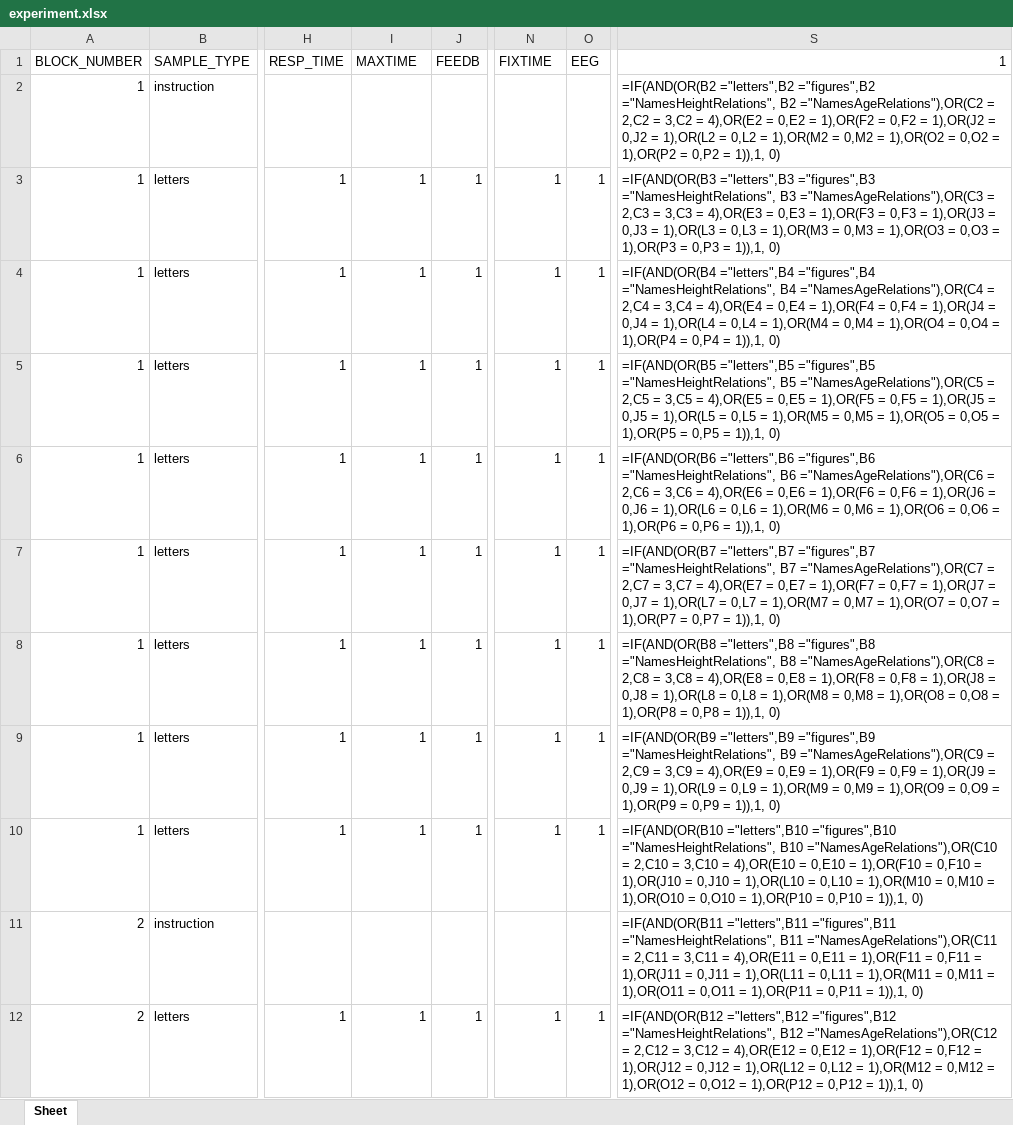
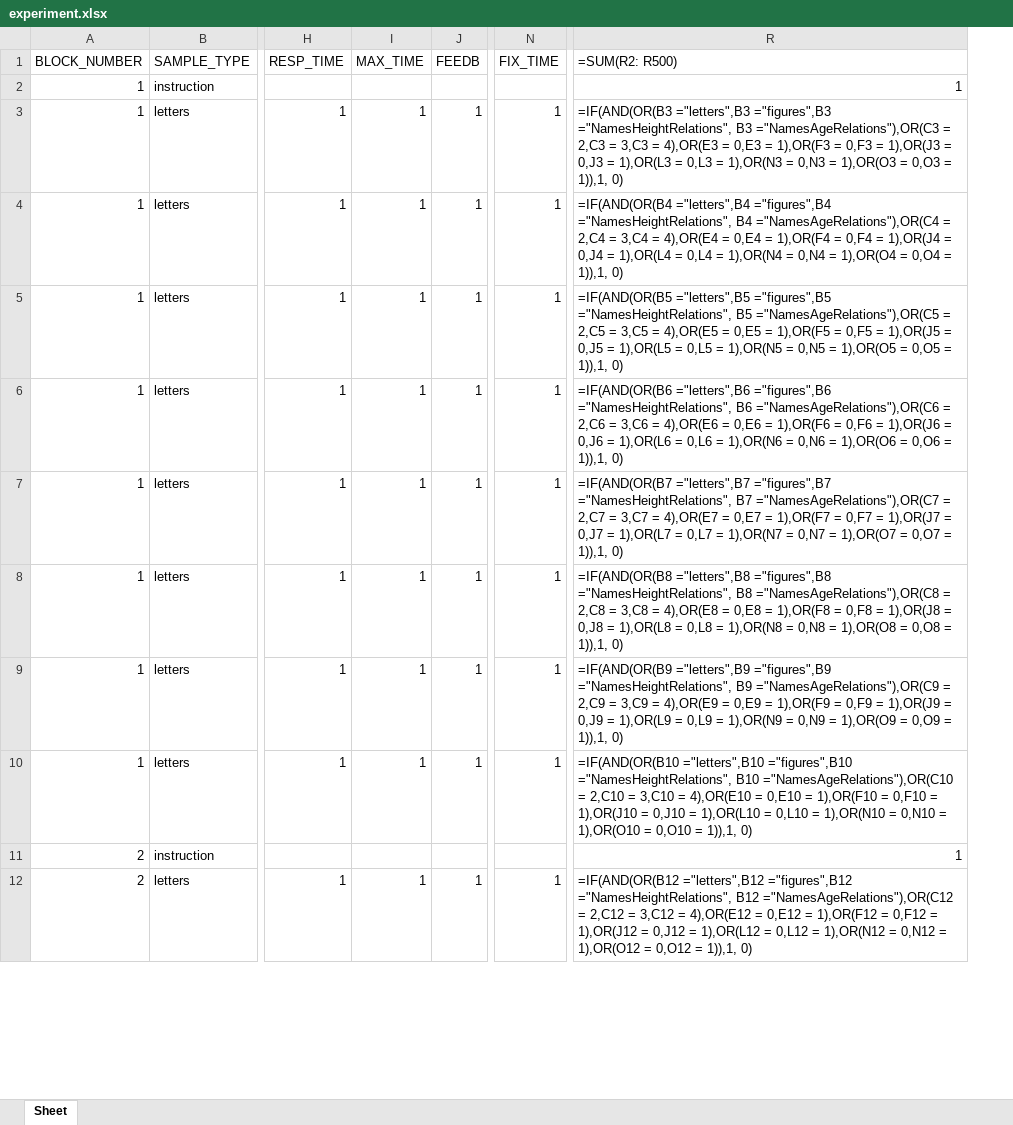
Before and after one commit to ociepkam/Oscylacje, an Excel workbook: experiment.xlsx, sheet Sheet, drawn as a sheet; only a part is shown, gaps mark what is left out; values as stored, in another font and other column widths than the file's, no borders; formulas without a stored value are shown as written; removed rows and columns are numbered as before the commit, all else as after; the diff names each change by its address in the sheet, - before the commit and + after, or states it on an @@ line.

```diff
--- a/experiment.xlsx (sheet Sheet)
+++ b/experiment.xlsx (sheet Sheet)
-column O (EEG), rows 3-12: 1 | 1 | 1 | 1 | 1 | 1 | 1 | 1 |  | 1
-column S (1), rows 2-12: =IF(AND(OR(B2 ="letters",B2 ="figures",B2 ="NamesHeightRelations", B2 ="NamesAgeRelations"),OR(C2 = 2,C2 = 3,C2 = 4),OR(E2 = 0,E2 = 1),OR(F2 = 0,F2 = 1),OR(J2 = 0,J2 = 1),OR(L2 = 0,L2 = 1),OR(M2 = 0,M2 = 1),OR(O2 = 0,O2 = 1),OR(P2 = 0,P2 = 1)),1, 0) | =IF(AND(OR(B3 ="letters",B3 ="figures",B3 ="NamesHeightRelations", B3 ="NamesAgeRelations"),OR(C3 = 2,C3 = 3,C3 = 4),OR(E3 = 0,E3 = 1),OR(F3 = 0,F3 = 1),OR(J3 = 0,J3 = 1),OR(L3 = 0,L3 = 1),OR(M3 = 0,M3 = 1),OR(O3 = 0,O3 = 1),OR(P3 = 0,P3 = 1)),1, 0) | =IF(AND(OR(B4 ="letters",B4 ="figures",B4 ="NamesHeightRelations", B4 ="NamesAgeRelations"),OR(C4 = 2,C4 = 3,C4 = 4),OR(E4 = 0,E4 = 1),OR(F4 = 0,F4 = 1),OR(J4 = 0,J4 = 1),OR(L4 = 0,L4 = 1),OR(M4 = 0,M4 = 1),OR(O4 = 0,O4 = 1),OR(P4 = 0,P4 = 1)),1, 0) | =IF(AND(OR(B5 ="letters",B5 ="figures",B5 ="NamesHeightRelations", B5 ="NamesAgeRelations"),OR(C5 = 2,C5 = 3,C5 = 4),OR(E5 = 0,E5 = 1),OR(F5 = 0,F5 = 1),OR(J5 = 0,J5 = 1),OR(L5 = 0,L5 = 1),OR(M5 = 0,M5 = 1),OR(O5 = 0,O5 = 1),OR(P5 = 0,P5 = 1)),1, 0) | =IF(AND(OR(B6 ="letters",B6 ="figures",B6 ="NamesHeightRelations", B6 ="NamesAgeRelations"),OR(C6 = 2,C6 = 3,C6 = 4),OR(E6 = 0,E6 = 1),OR(F6 = 0,F6 = 1),OR(J6 = 0,J6 = 1),OR(L6 = 0,L6 = 1),OR(M6 = 0,M6 = 1),OR(O6 = 0,O6 = 1),OR(P6 = 0,P6 = 1)),1, 0) | =IF(AND(OR(B7 ="letters",B7 ="figures",B7 ="NamesHeightRelations", B7 ="NamesAgeRelations"),OR(C7 = 2,C7 = 3,C7 = 4),OR(E7 = 0,E7 = 1),OR(F7 = 0,F7 = 1),OR(J7 = 0,J7 = 1),OR(L7 = 0,L7 = 1),OR(M7 = 0,M7 = 1),OR(O7 = 0,O7 = 1),OR(P7 = 0,P7 = 1)),1, 0) | =IF(AND(OR(B8 ="letters",B8 ="figures",B8 ="NamesHeightRelations", B8 ="NamesAgeRelations"),OR(C8 = 2,C8 = 3,C8 = 4),OR(E8 = 0,E8 = 1),OR(F8 = 0,F8 = 1),OR(J8 = 0,J8 = 1),OR(L8 = 0,L8 = 1),OR(M8 = 0,M8 = 1),OR(O8 = 0,O8 = 1),OR(P8 = 0,P8 = 1)),1, 0) | =IF(AND(OR(B9 ="letters",B9 ="figures",B9 ="NamesHeightRelations", B9 ="NamesAgeRelations"),OR(C9 = 2,C9 = 3,C9 = 4),OR(E9 = 0,E9 = 1),OR(F9 = 0,F9 = 1),OR(J9 = 0,J9 = 1),OR(L9 = 0,L9 = 1),OR(M9 = 0,M9 = 1),OR(O9 = 0,O9 = 1),OR(P9 = 0,P9 = 1)),1, 0) | =IF(AND(OR(B10 ="letters",B10 ="figures",B10 ="NamesHeightRelations", B10 ="NamesAgeRelations"),OR(C10 = 2,C10 = 3,C10 = 4),OR(E10 = 0,E10 = 1),OR(F10 = 0,F10 = 1),OR(J10 = 0,J10 = 1),OR(L10 = 0,L10 = 1),OR(M10 = 0,M10 = 1),OR(O10 = 0,O10 = 1),OR(P10 = 0,P10 = 1)),1, 0) | =IF(AND(OR(B11 ="letters",B11 ="figures",B11 ="NamesHeightRelations", B11 ="NamesAgeRelations"),OR(C11 = 2,C11 = 3,C11 = 4),OR(E11 = 0,E11 = 1),OR(F11 = 0,F11 = 1),OR(J11 = 0,J11 = 1),OR(L11 = 0,L11 = 1),OR(M11 = 0,M11 = 1),OR(O11 = 0,O11 = 1),OR(P11 = 0,P11 = 1)),1, 0) | =IF(AND(OR(B12 ="letters",B12 ="figures",B12 ="NamesHeightRelations", B12 ="NamesAgeRelations"),OR(C12 = 2,C12 = 3,C12 = 4),OR(E12 = 0,E12 = 1),OR(F12 = 0,F12 = 1),OR(J12 = 0,J12 = 1),OR(L12 = 0,L12 = 1),OR(M12 = 0,M12 = 1),OR(O12 = 0,O12 = 1),OR(P12 = 0,P12 = 1)),1, 0)
+column R (=SUM(R2: R500)), rows 2-12: 1 | =IF(AND(OR(B3 ="letters",B3 ="figures",B3 ="NamesHeightRelations", B3 ="NamesAgeRelations"),OR(C3 = 2,C3 = 3,C3 = 4),OR(E3 = 0,E3 = 1),OR(F3 = 0,F3 = 1),OR(J3 = 0,J3 = 1),OR(L3 = 0,L3 = 1),OR(N3 = 0,N3 = 1),OR(O3 = 0,O3 = 1)),1, 0) | =IF(AND(OR(B4 ="letters",B4 ="figures",B4 ="NamesHeightRelations", B4 ="NamesAgeRelations"),OR(C4 = 2,C4 = 3,C4 = 4),OR(E4 = 0,E4 = 1),OR(F4 = 0,F4 = 1),OR(J4 = 0,J4 = 1),OR(L4 = 0,L4 = 1),OR(N4 = 0,N4 = 1),OR(O4 = 0,O4 = 1)),1, 0) | =IF(AND(OR(B5 ="letters",B5 ="figures",B5 ="NamesHeightRelations", B5 ="NamesAgeRelations"),OR(C5 = 2,C5 = 3,C5 = 4),OR(E5 = 0,E5 = 1),OR(F5 = 0,F5 = 1),OR(J5 = 0,J5 = 1),OR(L5 = 0,L5 = 1),OR(N5 = 0,N5 = 1),OR(O5 = 0,O5 = 1)),1, 0) | =IF(AND(OR(B6 ="letters",B6 ="figures",B6 ="NamesHeightRelations", B6 ="NamesAgeRelations"),OR(C6 = 2,C6 = 3,C6 = 4),OR(E6 = 0,E6 = 1),OR(F6 = 0,F6 = 1),OR(J6 = 0,J6 = 1),OR(L6 = 0,L6 = 1),OR(N6 = 0,N6 = 1),OR(O6 = 0,O6 = 1)),1, 0) | =IF(AND(OR(B7 ="letters",B7 ="figures",B7 ="NamesHeightRelations", B7 ="NamesAgeRelations"),OR(C7 = 2,C7 = 3,C7 = 4),OR(E7 = 0,E7 = 1),OR(F7 = 0,F7 = 1),OR(J7 = 0,J7 = 1),OR(L7 = 0,L7 = 1),OR(N7 = 0,N7 = 1),OR(O7 = 0,O7 = 1)),1, 0) | =IF(AND(OR(B8 ="letters",B8 ="figures",B8 ="NamesHeightRelations", B8 ="NamesAgeRelations"),OR(C8 = 2,C8 = 3,C8 = 4),OR(E8 = 0,E8 = 1),OR(F8 = 0,F8 = 1),OR(J8 = 0,J8 = 1),OR(L8 = 0,L8 = 1),OR(N8 = 0,N8 = 1),OR(O8 = 0,O8 = 1)),1, 0) | =IF(AND(OR(B9 ="letters",B9 ="figures",B9 ="NamesHeightRelations", B9 ="NamesAgeRelations"),OR(C9 = 2,C9 = 3,C9 = 4),OR(E9 = 0,E9 = 1),OR(F9 = 0,F9 = 1),OR(J9 = 0,J9 = 1),OR(L9 = 0,L9 = 1),OR(N9 = 0,N9 = 1),OR(O9 = 0,O9 = 1)),1, 0) | =IF(AND(OR(B10 ="letters",B10 ="figures",B10 ="NamesHeightRelations", B10 ="NamesAgeRelations"),OR(C10 = 2,C10 = 3,C10 = 4),OR(E10 = 0,E10 = 1),OR(F10 = 0,F10 = 1),OR(J10 = 0,J10 = 1),OR(L10 = 0,L10 = 1),OR(N10 = 0,N10 = 1),OR(O10 = 0,O10 = 1)),1, 0) | 1 | =IF(AND(OR(B12 ="letters",B12 ="figures",B12 ="NamesHeightRelations", B12 ="NamesAgeRelations"),OR(C12 = 2,C12 = 3,C12 = 4),OR(E12 = 0,E12 = 1),OR(F12 = 0,F12 = 1),OR(J12 = 0,J12 = 1),OR(L12 = 0,L12 = 1),OR(N12 = 0,N12 = 1),OR(O12 = 0,O12 = 1)),1, 0)
-I1: MAXTIME
+I1: MAX_TIME
-N1: FIXTIME
+N1: FIX_TIME
```
Also changed, not shown: 6 other files.
